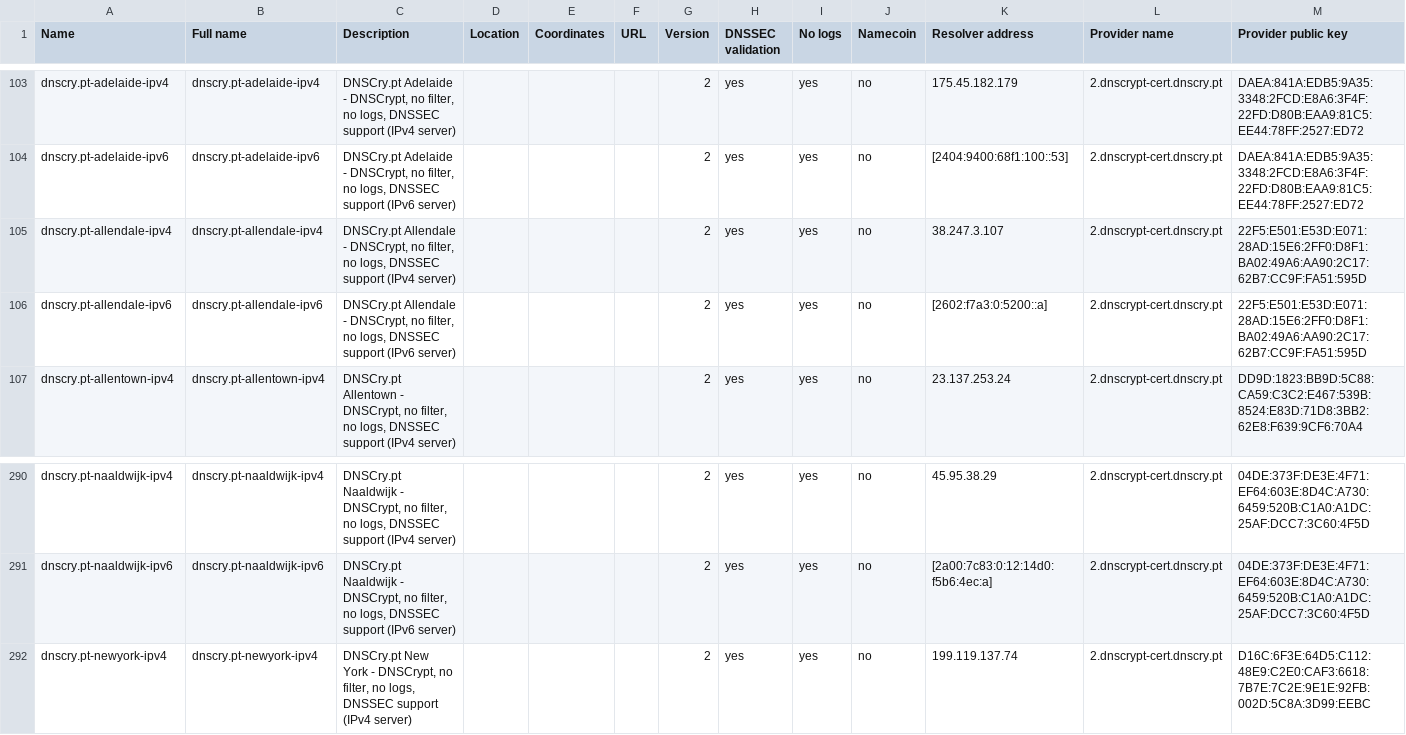
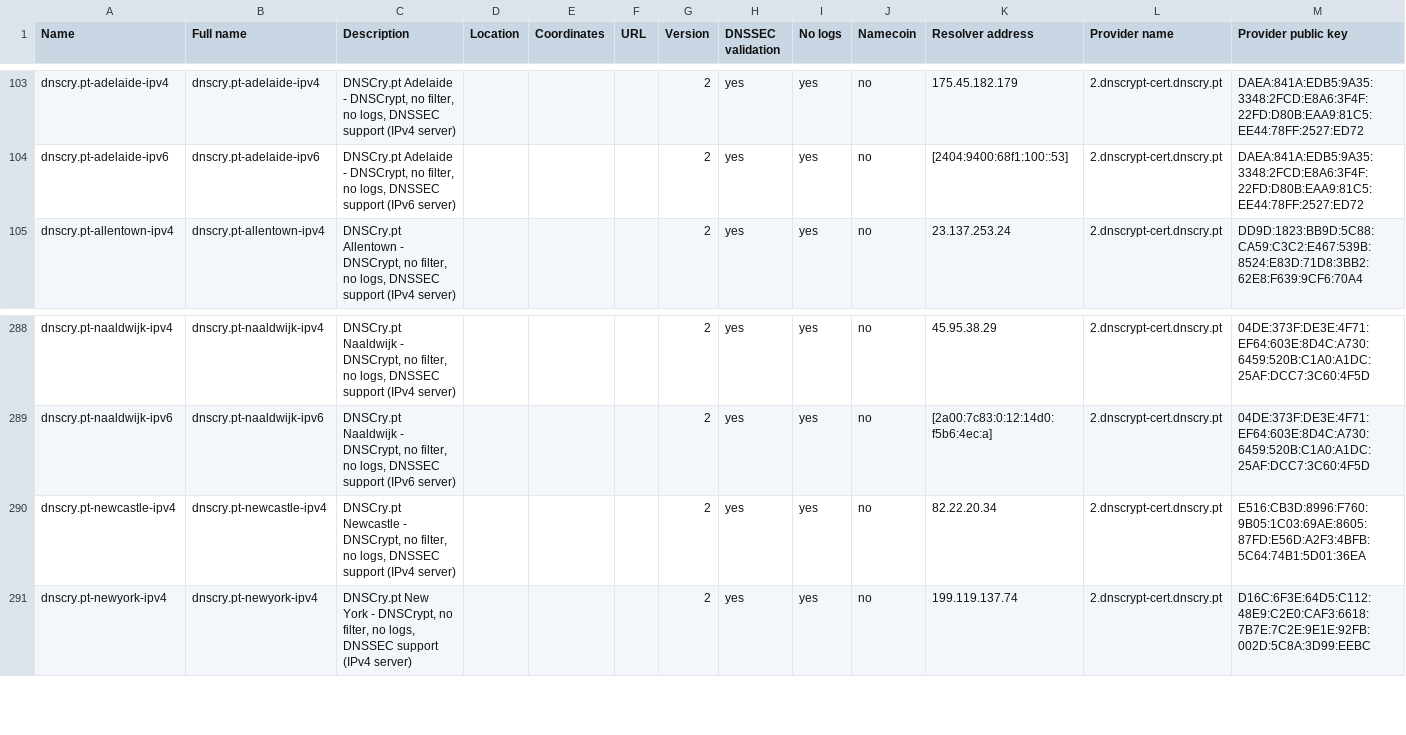
Before and after one commit to DNSCrypt/dnscrypt-resolvers, a CSV file: v1/dnscrypt-resolvers.csv, drawn as a sheet; only a part is shown, gaps mark what is left out; removed rows and columns are numbered as before the commit, all else as after; rows hold the shown columns only; the diff names each change by its address in the sheet, - before the commit and + after, or states it on an @@ line.

```diff
--- a/v1/dnscrypt-resolvers.csv
+++ b/v1/dnscrypt-resolvers.csv
-row 105: dnscry.pt-allendale-ipv4 | dnscry.pt-allendale-ipv4 | DNSCry.pt Allendale - DNSCrypt, no filter, no logs, DNSSEC support (IPv4 server) |  |  |  | 2 | yes | yes | no | 38.247.3.107 | 2.dnscrypt-cert.dnscry.pt | 22F5:E501:E53D:E071:28AD:15E6:2FF0:D8F1:BA02:49A6:AA90:2C17:62B7:CC9F:FA51:595D
-row 106: dnscry.pt-allendale-ipv6 | dnscry.pt-allendale-ipv6 | DNSCry.pt Allendale - DNSCrypt, no filter, no logs, DNSSEC support (IPv6 server) |  |  |  | 2 | yes | yes | no | [2602:f7a3:0:5200::a] | 2.dnscrypt-cert.dnscry.pt | 22F5:E501:E53D:E071:28AD:15E6:2FF0:D8F1:BA02:49A6:AA90:2C17:62B7:CC9F:FA51:595D
+row 290: dnscry.pt-newcastle-ipv4 | dnscry.pt-newcastle-ipv4 | DNSCry.pt Newcastle - DNSCrypt, no filter, no logs, DNSSEC support (IPv4 server) |  |  |  | 2 | yes | yes | no | 82.22.20.34 | 2.dnscrypt-cert.dnscry.pt | E516:CB3D:8996:F760:9B05:1C03:69AE:8605:87FD:E56D:A2F3:4BFB:5C64:74B1:5D01:36EA
```
Also changed, not shown: 9 other files.
